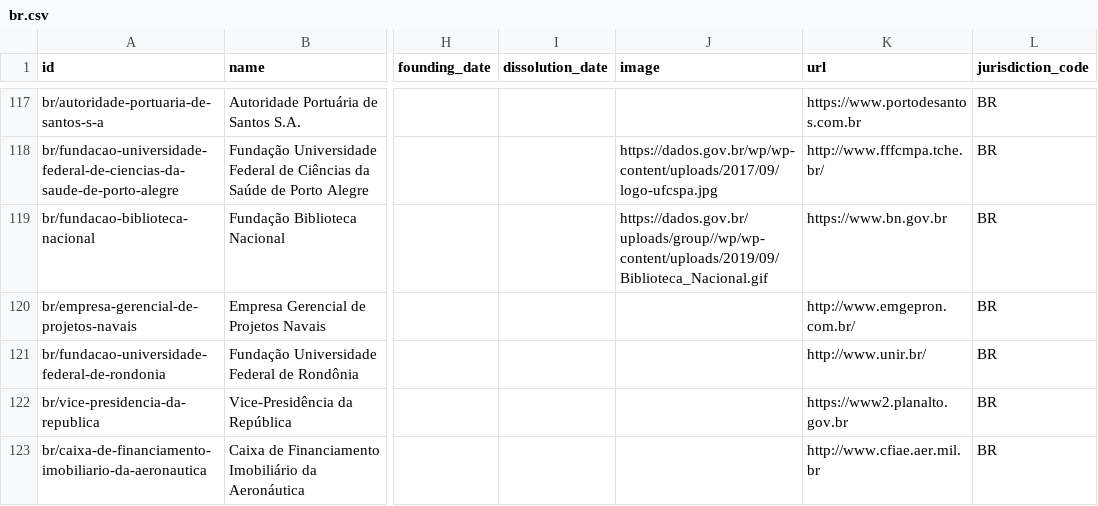
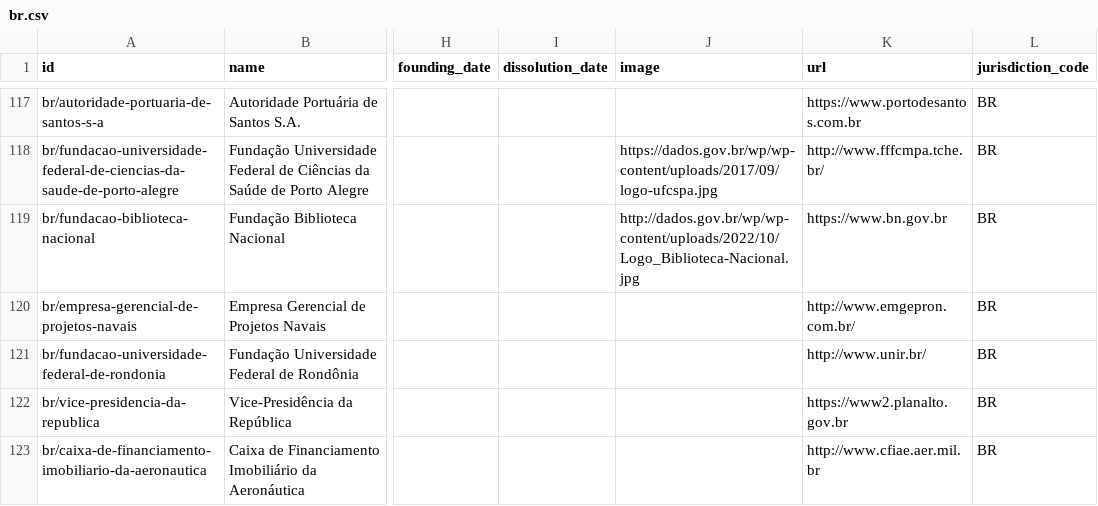
Before and after one commit to datasets/publicbodies, a CSV file: data/br.csv, drawn as a sheet; only a part is shown, gaps mark what is left out; the diff covers the shown part only; the diff names each change by its address in the sheet, - before the commit and + after, or states it on an @@ line.

```diff
--- a/data/br.csv
+++ b/data/br.csv
-J119 (image): https://dados.gov.br/uploads/group//wp/wp-content/uploads/2019/09/Biblioteca_Nacional.gif
+J119 (image): http://dados.gov.br/wp/wp-content/uploads/2022/10/Logo_Biblioteca-Nacional.jpg
```
Also changed, not shown: 4 edited cells elsewhere in this file.
